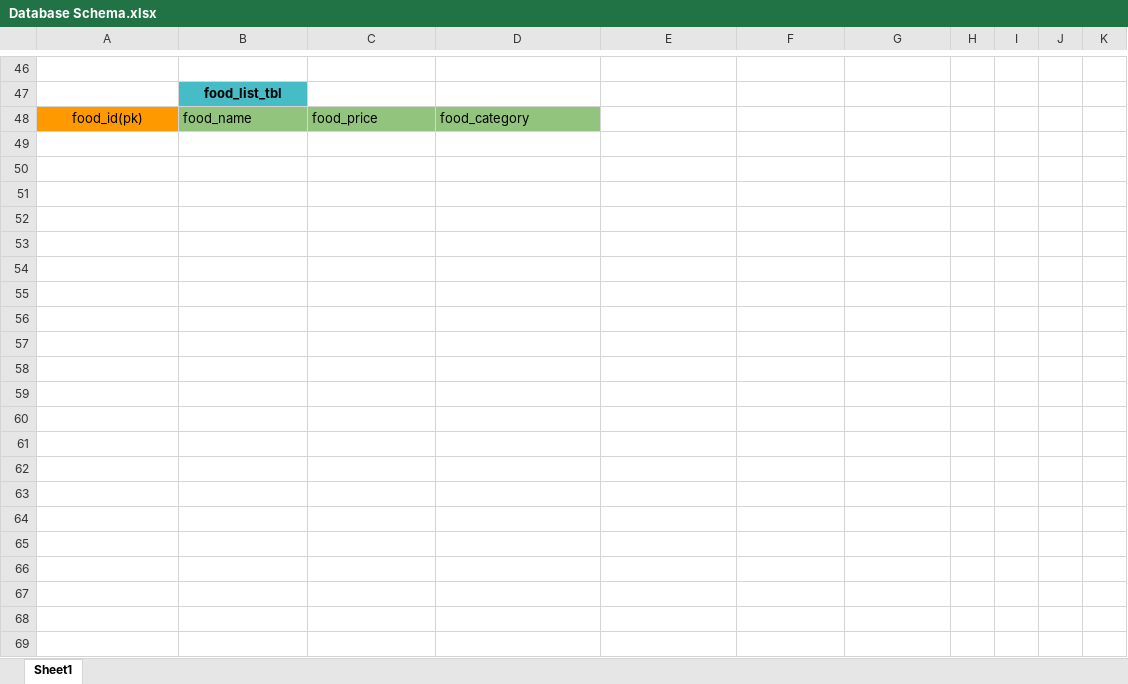
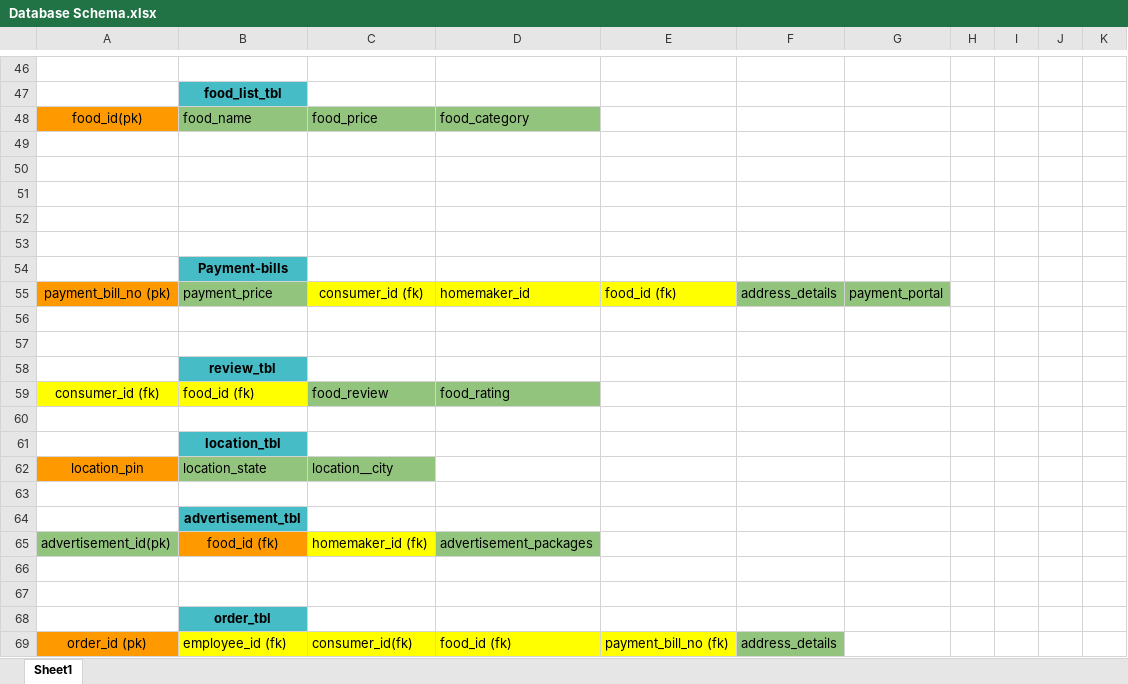
Before and after one commit to SnehasishMridha/Food-Catering, an Excel workbook: Docs/Database Schema.xlsx, sheet Sheet1, drawn as a sheet; only a part is shown, gaps mark what is left out; values as stored, in another font and other column widths than the file's, no borders; the diff names each change by its address in the sheet, - before the commit and + after, or states it on an @@ line.

Commit message:
added new table

```diff
--- a/Docs/Database Schema.xlsx (sheet Sheet1)
+++ b/Docs/Database Schema.xlsx (sheet Sheet1)
+row 49: (empty)
+row 50: (empty)
+row 51: (empty)
+row 52: (empty)
+row 53: (empty)
+row 54:  | Payment-bills
+row 55: payment_bill_no (pk) | payment_price | consumer_id (fk) | homemaker_id | food_id (fk) | address_details | payment_portal
+row 56: (empty)
+row 57: (empty)
+row 58:  | review_tbl
+row 59: consumer_id (fk) | food_id (fk) | food_review | food_rating
+row 60: (empty)
+row 61:  | location_tbl
+row 62: location_pin | location_state | location__city
+row 63: (empty)
+row 64:  | advertisement_tbl
+row 65: advertisement_id(pk) | food_id (fk) | homemaker_id (fk) | advertisement_packages
+row 66: (empty)
+row 67: (empty)
+row 68:  | order_tbl
+row 69: order_id (pk) | employee_id (fk) | consumer_id(fk) | food_id (fk) | payment_bill_no (fk) | address_details
```
